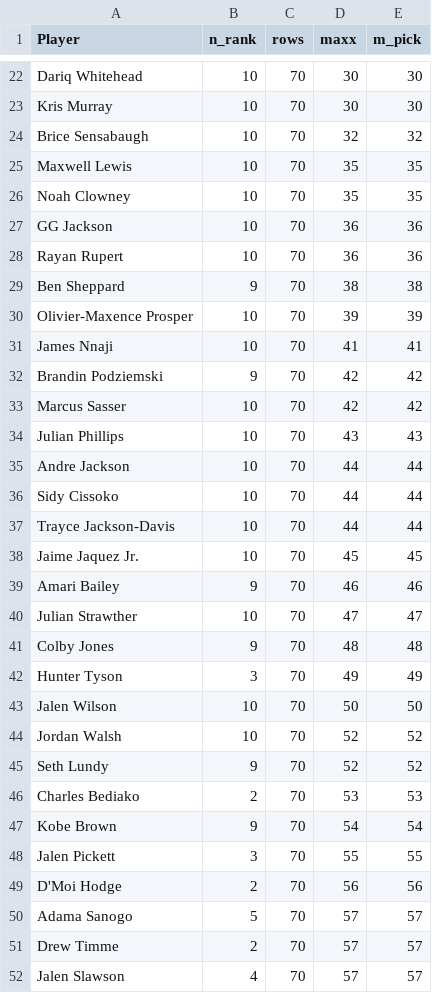
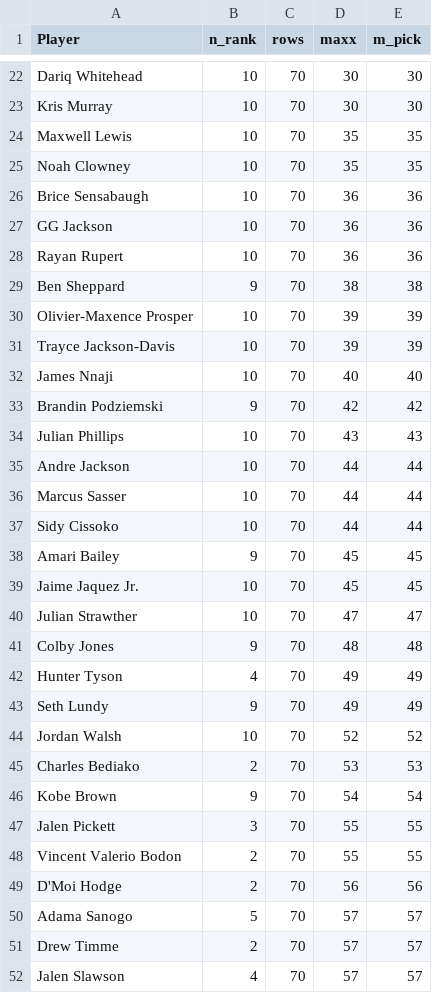
Before and after one commit to adambushman/basketball-data, a CSV file: draft/simulation-data/2023_max_rank.csv, drawn as a sheet; only a part is shown, gaps mark what is left out; the diff covers the shown part only.

```diff
--- a/draft/simulation-data/2023_max_rank.csv
+++ b/draft/simulation-data/2023_max_rank.csv
@@ -23,5 +23,5 @@
 "Kris Murray",10,70,30,30
-"Brice Sensabaugh",10,70,32,32
 "Maxwell Lewis",10,70,35,35
 "Noah Clowney",10,70,35,35
+"Brice Sensabaugh",10,70,36,36
 "GG Jackson",10,70,36,36
@@ -30,17 +30,16 @@
 "Olivier-Maxence Prosper",10,70,39,39
-"James Nnaji",10,70,41,41
+"Trayce Jackson-Davis",10,70,39,39
+"James Nnaji",10,70,40,40
 "Brandin Podziemski",9,70,42,42
-"Marcus Sasser",10,70,42,42
 "Julian Phillips",10,70,43,43
 "Andre Jackson",10,70,44,44
+"Marcus Sasser",10,70,44,44
 "Sidy Cissoko",10,70,44,44
-"Trayce Jackson-Davis",10,70,44,44
+"Amari Bailey",9,70,45,45
 "Jaime Jaquez Jr.",10,70,45,45
-"Amari Bailey",9,70,46,46
 "Julian Strawther",10,70,47,47
 "Colby Jones",9,70,48,48
-"Hunter Tyson",3,70,49,49
-"Jalen Wilson",10,70,50,50
+"Hunter Tyson",4,70,49,49
+"Seth Lundy",9,70,49,49
 "Jordan Walsh",10,70,52,52
-"Seth Lundy",9,70,52,52
 "Charles Bediako",2,70,53,53
@@ -48,2 +47,3 @@
 "Jalen Pickett",3,70,55,55
+"Vincent Valerio Bodon",2,70,55,55
 "D'Moi Hodge",2,70,56,56
```
Also changed, not shown: 7 added rows, 7 removed rows and 7 edited cells elsewhere in this file, draft/simulation-data/2023_avg_board.csv, draft/simulation-data/2023_sources.csv, 2 other files.
